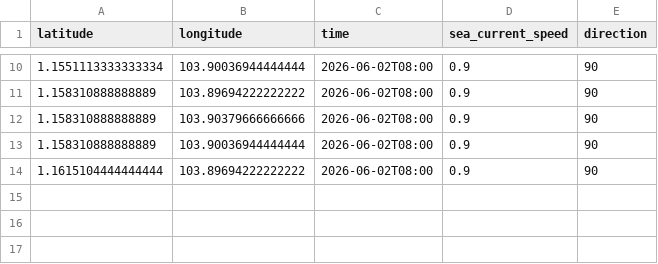
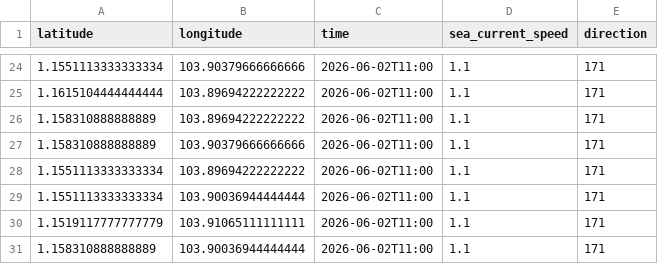
Before and after one commit to husnimuttaqin777-dot/rnd_dps, a CSV file: sea_current_now.csv, drawn as a sheet; only a part is shown, gaps mark what is left out; the diff covers the shown part only.

```diff
--- a/sea_current_now.csv
+++ b/sea_current_now.csv
@@ -10,5 +24,8 @@ latitude,longitude,time,sea_current_speed,direction
-1.1551113333333334,103.90036944444444,2026-06-02T08:00,0.9,90
-1.158310888888889,103.89694222222222,2026-06-02T08:00,0.9,90
-1.158310888888889,103.90379666666666,2026-06-02T08:00,0.9,90
-1.158310888888889,103.90036944444444,2026-06-02T08:00,0.9,90
-1.1615104444444444,103.89694222222222,2026-06-02T08:00,0.9,90
+1.1551113333333334,103.90379666666666,2026-06-02T11:00,1.1,171
+1.1615104444444444,103.89694222222222,2026-06-02T11:00,1.1,171
+1.158310888888889,103.89694222222222,2026-06-02T11:00,1.1,171
+1.158310888888889,103.90379666666666,2026-06-02T11:00,1.1,171
+1.1551113333333334,103.89694222222222,2026-06-02T11:00,1.1,171
+1.1551113333333334,103.90036944444444,2026-06-02T11:00,1.1,171
+1.1519117777777779,103.91065111111111,2026-06-02T11:00,1.1,171
+1.158310888888889,103.90036944444444,2026-06-02T11:00,1.1,171
```
Also changed, not shown: 18 added rows, 4 removed rows and 12 edited cells elsewhere in this file, 5 other files.
